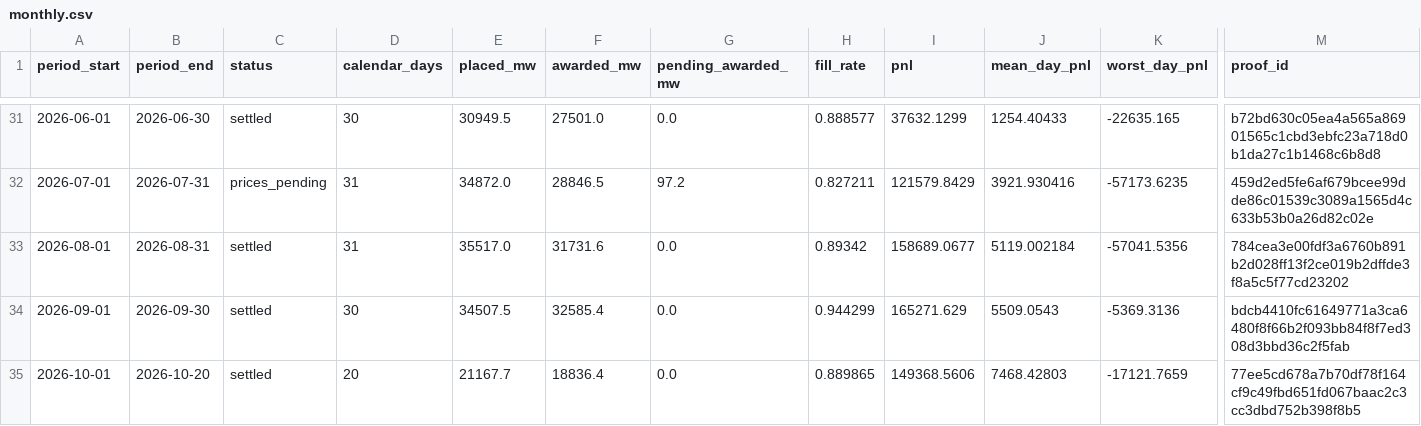
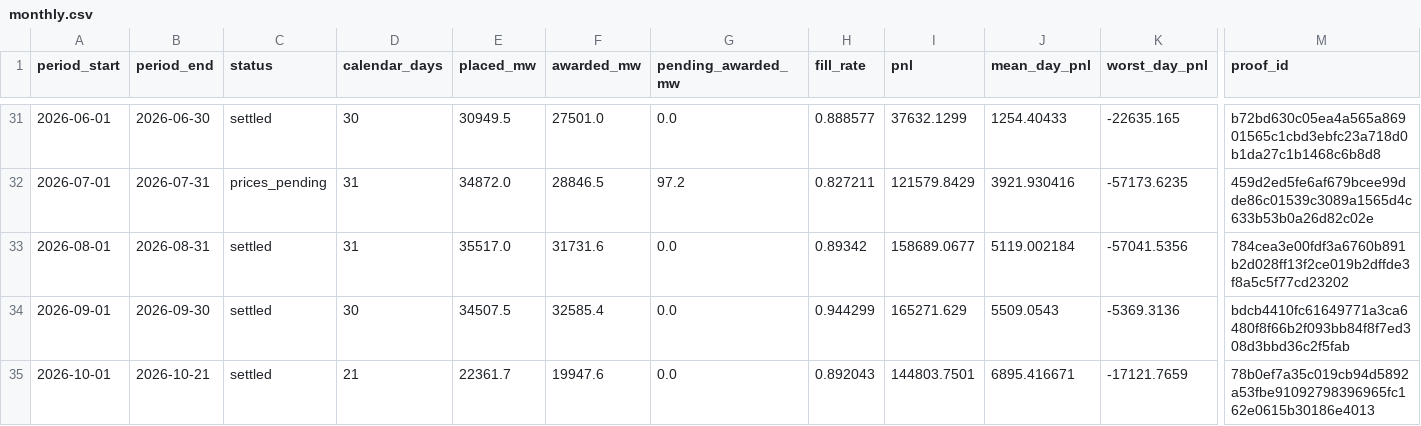
Before and after one commit to jameskim247/ptp-track-record, a CSV file: data/pairs-100/monthly.csv, drawn as a sheet; only a part is shown, gaps mark what is left out; the diff names each change by its address in the sheet, - before the commit and + after, or states it on an @@ line.

```diff
--- a/data/pairs-100/monthly.csv
+++ b/data/pairs-100/monthly.csv
-B35 (period_end): 2026-10-20
+B35 (period_end): 2026-10-21
-D35 (calendar_days): 20
+D35 (calendar_days): 21
-E35 (placed_mw): 21167.7
+E35 (placed_mw): 22361.7
-F35 (awarded_mw): 18836.4
+F35 (awarded_mw): 19947.6
-H35 (fill_rate): 0.889865
+H35 (fill_rate): 0.892043
-I35 (pnl): 149368.5606
+I35 (pnl): 144803.7501
-J35 (mean_day_pnl): 7468.42803
+J35 (mean_day_pnl): 6895.416671
-M35 (proof_id): 77ee5cd678a7b70df78f164cf9c49fbd651fd067baac2c3cc3dbd752b398f8b5
+M35 (proof_id): 78b0ef7a35c019cb94d5892a53fbe91092798396965fc162e0615b30186e4013
```
Also changed, not shown: data/pairs-100/daily.csv, data/pairs-100/summary.csv, 12 other files.
